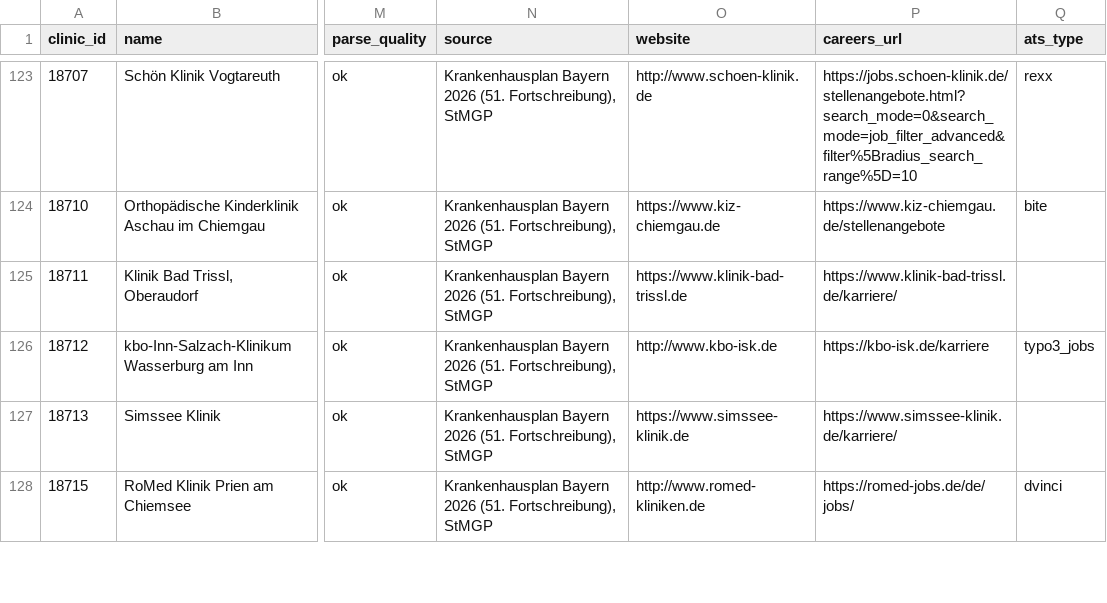
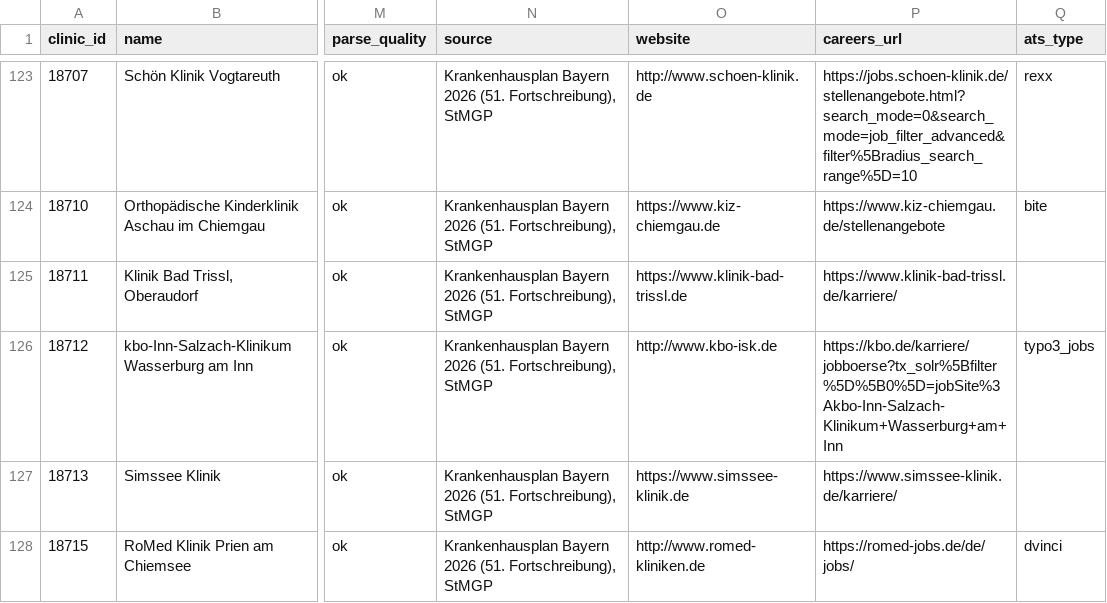
Before and after one commit to qwadratic/pflege-job-radar, a CSV file: data/registry/clinics.csv, drawn as a sheet; only a part is shown, gaps mark what is left out; the diff covers the shown part only; the diff names each change by its address in the sheet, - before the commit and + after, or states it on an @@ line.

```diff
--- a/data/registry/clinics.csv
+++ b/data/registry/clinics.csv
-P126 (careers_url): https://kbo-isk.de/karriere
+P126 (careers_url): https://kbo.de/karriere/jobboerse?tx_solr%5Bfilter%5D%5B0%5D=jobSite%3Akbo-Inn-Salzach-Klinikum+Wasserburg+am+Inn
```
Also changed, not shown: 24 edited cells elsewhere in this file, 29 other files.
